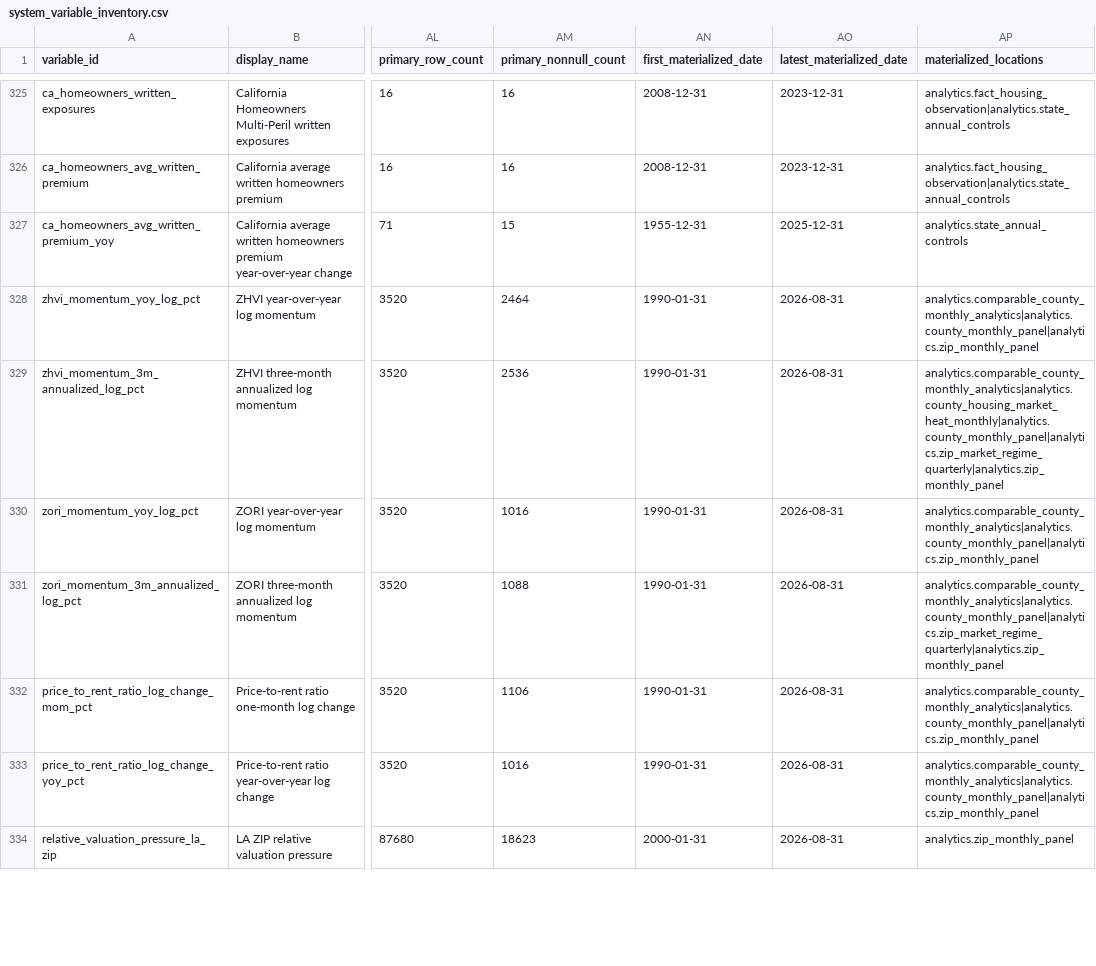
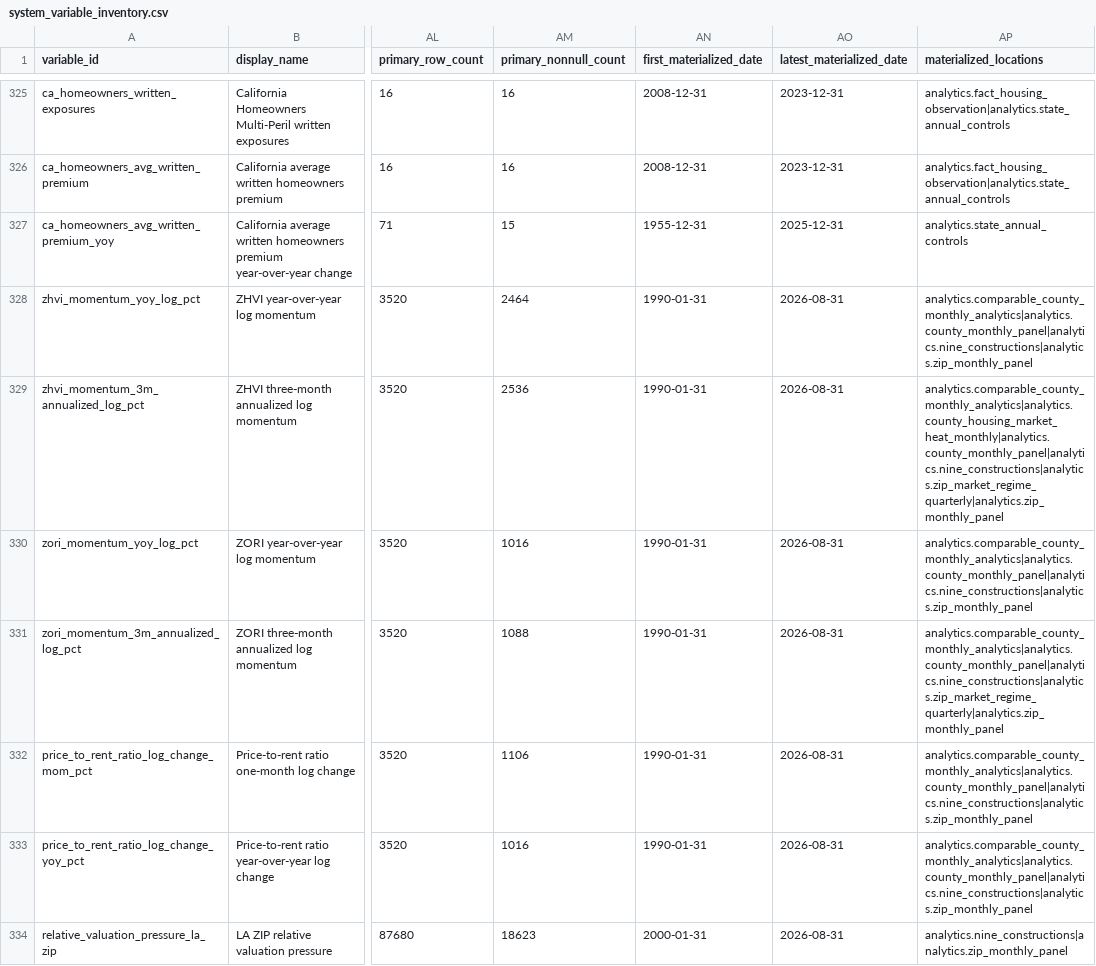
Before and after one commit to ciciiiyaoyf/la_housing_database, a CSV file: metadata/system_variable_inventory.csv, drawn as a sheet; only a part is shown, gaps mark what is left out; the diff covers the shown part only; the diff names each change by its address in the sheet, - before the commit and + after, or states it on an @@ line.

```diff
--- a/metadata/system_variable_inventory.csv
+++ b/metadata/system_variable_inventory.csv
-AP328 (materialized_locations): analytics.comparable_county_monthly_analytics|analytics.county_monthly_panel|analytics.zip_monthly_panel
+AP328 (materialized_locations): analytics.comparable_county_monthly_analytics|analytics.county_monthly_panel|analytics.nine_constructions|analytics.zip_monthly_panel
-AP329 (materialized_locations): analytics.comparable_county_monthly_analytics|analytics.county_housing_market_heat_monthly|analytics.county_monthly_panel|analytics.zip_market_regime_quarterly|analytics.zip_monthly_panel
+AP329 (materialized_locations): analytics.comparable_county_monthly_analytics|analytics.county_housing_market_heat_monthly|analytics.county_monthly_panel|analytics.nine_constructions|analytics.zip_market_regime_quarterly|analytics.zip_monthly_panel
-AP330 (materialized_locations): analytics.comparable_county_monthly_analytics|analytics.county_monthly_panel|analytics.zip_monthly_panel
+AP330 (materialized_locations): analytics.comparable_county_monthly_analytics|analytics.county_monthly_panel|analytics.nine_constructions|analytics.zip_monthly_panel
-AP331 (materialized_locations): analytics.comparable_county_monthly_analytics|analytics.county_monthly_panel|analytics.zip_market_regime_quarterly|analytics.zip_monthly_panel
+AP331 (materialized_locations): analytics.comparable_county_monthly_analytics|analytics.county_monthly_panel|analytics.nine_constructions|analytics.zip_market_regime_quarterly|analytics.zip_monthly_panel
-AP332:AP333 (materialized_locations): analytics.comparable_county_monthly_analytics|analytics.county_monthly_panel|analytics.zip_monthly_panel
+AP332:AP333 (materialized_locations): analytics.comparable_county_monthly_analytics|analytics.county_monthly_panel|analytics.nine_constructions|analytics.zip_monthly_panel
-AP334 (materialized_locations): analytics.zip_monthly_panel
+AP334 (materialized_locations): analytics.nine_constructions|analytics.zip_monthly_panel
```
Also changed, not shown: 62 edited cells elsewhere in this file, metadata/analytical_dataset_inventory.csv, metadata/estimate_inventory.csv, 43 other files.
